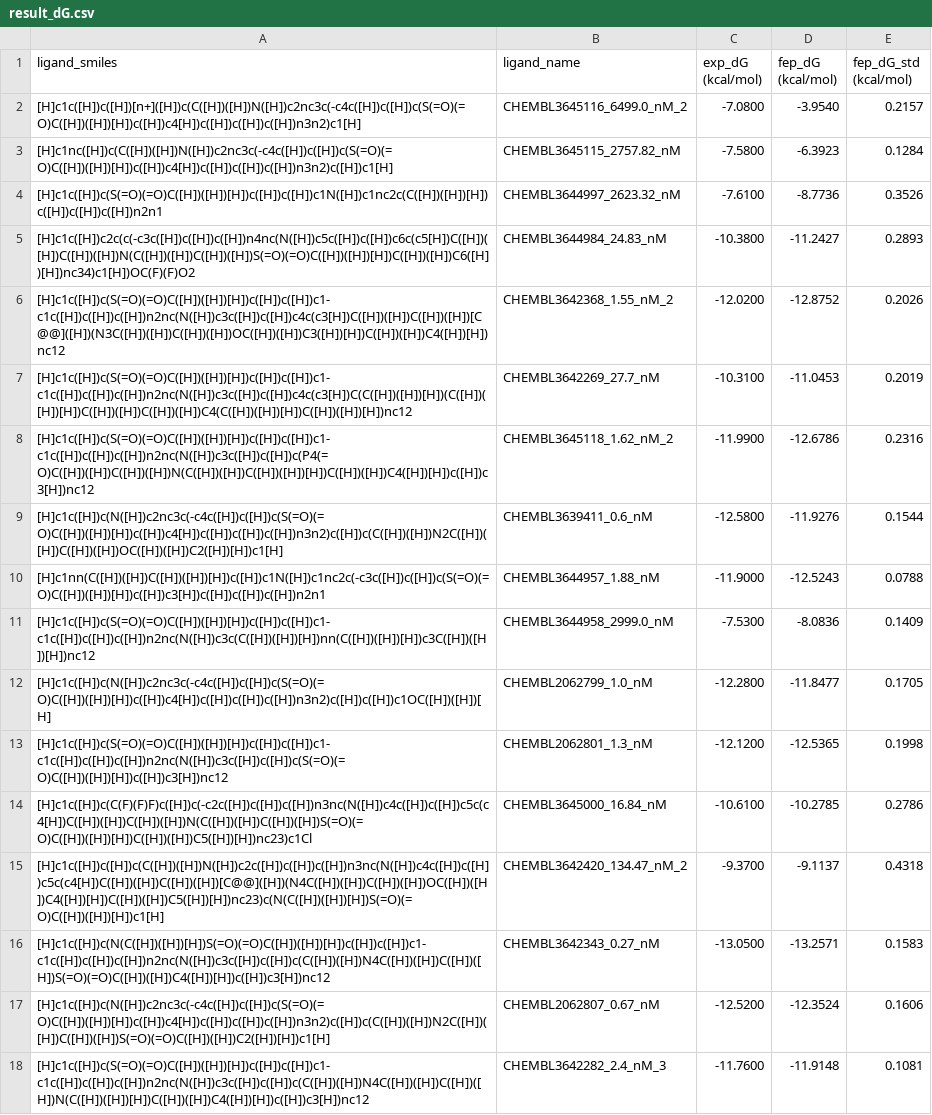
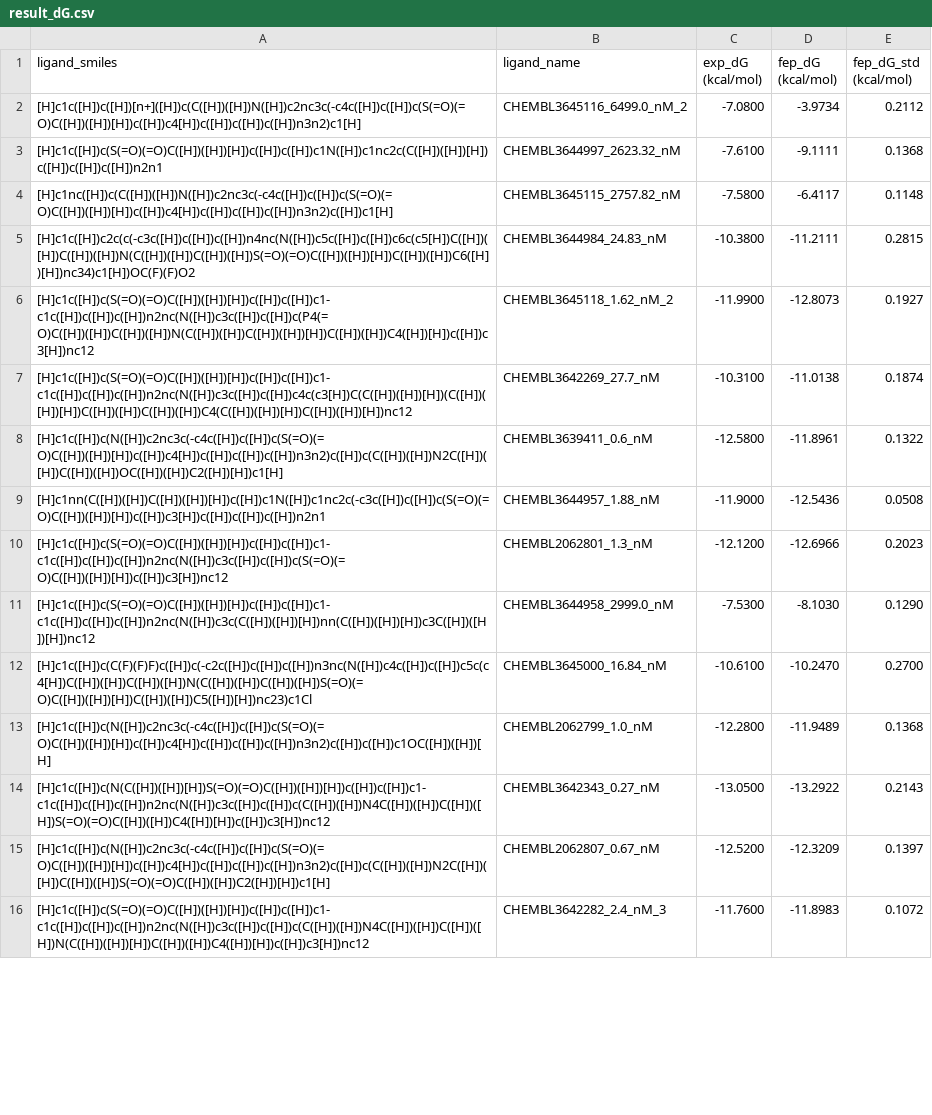
Before and after one commit to dptech-corp/Uni-FEP-Benchmarks, a CSV file: uni_fep_benchmarks/ChEMBL|JAK2|CHEMBL3707950|g3/result_dG.csv, drawn as a sheet; only a part is shown; removed rows and columns are numbered as before the commit, all else as after; the diff covers the shown part only; the diff names each change by its address in the sheet, - before the commit and + after, or states it on an @@ line.

```diff
--- a/uni_fep_benchmarks/ChEMBL|JAK2|CHEMBL3707950|g3/result_dG.csv
+++ b/uni_fep_benchmarks/ChEMBL|JAK2|CHEMBL3707950|g3/result_dG.csv
-D2 (fep_dG (kcal/mol)): -3.9540
+D2 (fep_dG (kcal/mol)): -3.9734
-E2 (fep_dG_std (kcal/mol)): 0.2157
+E2 (fep_dG_std (kcal/mol)): 0.2112
-row 3: [H]c1nc([H])c(C([H])([H])N([H])c2nc3c(-c4c([H])c([H])c(S(=O)(=O)C([H])([H])[H])c([H])c4[H])c([H])c([H])c([H])n3n2)c([H])c1[H] | CHEMBL3645115_2757.82_nM | -7.5800 | -6.3923 | 0.1284
-D3 (fep_dG (kcal/mol)): -8.7736
+D3 (fep_dG (kcal/mol)): -9.1111
-E3 (fep_dG_std (kcal/mol)): 0.3526
+E3 (fep_dG_std (kcal/mol)): 0.1368
+row 4: [H]c1nc([H])c(C([H])([H])N([H])c2nc3c(-c4c([H])c([H])c(S(=O)(=O)C([H])([H])[H])c([H])c4[H])c([H])c([H])c([H])n3n2)c([H])c1[H] | CHEMBL3645115_2757.82_nM | -7.5800 | -6.4117 | 0.1148
-D5 (fep_dG (kcal/mol)): -11.2427
+D5 (fep_dG (kcal/mol)): -11.2111
-E5 (fep_dG_std (kcal/mol)): 0.2893
+E5 (fep_dG_std (kcal/mol)): 0.2815
-row 6: [H]c1c([H])c(S(=O)(=O)C([H])([H])[H])c([H])c([H])c1-c1c([H])c([H])c([H])n2nc(N([H])c3c([H])c([H])c4c(c3[H])C([H])([H])C([H])([H])[C@@]([H])(N3C([H])([H])C([H])([H])OC([H])([H])C3([H])[H])C([H])([H])C4([H])[H])nc12 | CHEMBL3642368_1.55_nM_2 | -12.0200 | -12.8752 | 0.2026
-row 7: [H]c1c([H])c(S(=O)(=O)C([H])([H])[H])c([H])c([H])c1-c1c([H])c([H])c([H])n2nc(N([H])c3c([H])c([H])c4c(c3[H])C(C([H])([H])[H])(C([H])([H])[H])C([H])([H])C([H])([H])C4(C([H])([H])[H])C([H])([H])[H])nc12 | CHEMBL3642269_27.7_nM | -10.3100 | -11.0453 | 0.2019
-D6 (fep_dG (kcal/mol)): -12.6786
+D6 (fep_dG (kcal/mol)): -12.8073
-E6 (fep_dG_std (kcal/mol)): 0.2316
+E6 (fep_dG_std (kcal/mol)): 0.1927
+row 7: [H]c1c([H])c(S(=O)(=O)C([H])([H])[H])c([H])c([H])c1-c1c([H])c([H])c([H])n2nc(N([H])c3c([H])c([H])c4c(c3[H])C(C([H])([H])[H])(C([H])([H])[H])C([H])([H])C([H])([H])C4(C([H])([H])[H])C([H])([H])[H])nc12 | CHEMBL3642269_27.7_nM | -10.3100 | -11.0138 | 0.1874
-D8 (fep_dG (kcal/mol)): -11.9276
+D8 (fep_dG (kcal/mol)): -11.8961
-E8 (fep_dG_std (kcal/mol)): 0.1544
+E8 (fep_dG_std (kcal/mol)): 0.1322
-D9 (fep_dG (kcal/mol)): -12.5243
+D9 (fep_dG (kcal/mol)): -12.5436
-E9 (fep_dG_std (kcal/mol)): 0.0788
+E9 (fep_dG_std (kcal/mol)): 0.0508
-row 11: [H]c1c([H])c(S(=O)(=O)C([H])([H])[H])c([H])c([H])c1-c1c([H])c([H])c([H])n2nc(N([H])c3c(C([H])([H])[H])nn(C([H])([H])[H])c3C([H])([H])[H])nc12 | CHEMBL3644958_2999.0_nM | -7.5300 | -8.0836 | 0.1409
-row 12: [H]c1c([H])c(N([H])c2nc3c(-c4c([H])c([H])c(S(=O)(=O)C([H])([H])[H])c([H])c4[H])c([H])c([H])c([H])n3n2)c([H])c([H])c1OC([H])([H])[H] | CHEMBL2062799_1.0_nM | -12.2800 | -11.8477 | 0.1705
-D10 (fep_dG (kcal/mol)): -12.5365
+D10 (fep_dG (kcal/mol)): -12.6966
-E10 (fep_dG_std (kcal/mol)): 0.1998
+E10 (fep_dG_std (kcal/mol)): 0.2023
+row 11: [H]c1c([H])c(S(=O)(=O)C([H])([H])[H])c([H])c([H])c1-c1c([H])c([H])c([H])n2nc(N([H])c3c(C([H])([H])[H])nn(C([H])([H])[H])c3C([H])([H])[H])nc12 | CHEMBL3644958_2999.0_nM | -7.5300 | -8.1030 | 0.1290
-D12 (fep_dG (kcal/mol)): -10.2785
+D12 (fep_dG (kcal/mol)): -10.2470
-E12 (fep_dG_std (kcal/mol)): 0.2786
+E12 (fep_dG_std (kcal/mol)): 0.2700
-row 15: [H]c1c([H])c([H])c(C([H])([H])N([H])c2c([H])c([H])c([H])n3nc(N([H])c4c([H])c([H])c5c(c4[H])C([H])([H])C([H])([H])[C@@]([H])(N4C([H])([H])C([H])([H])OC([H])([H])C4([H])[H])C([H])([H])C5([H])[H])nc23)c(N(C([H])([H])[H])S(=O)(=O)C([H])([H])[H])c1[H] | CHEMBL3642420_134.47_nM_2 | -9.3700 | -9.1137 | 0.4318
+row 13: [H]c1c([H])c(N([H])c2nc3c(-c4c([H])c([H])c(S(=O)(=O)C([H])([H])[H])c([H])c4[H])c([H])c([H])c([H])n3n2)c([H])c([H])c1OC([H])([H])[H] | CHEMBL2062799_1.0_nM | -12.2800 | -11.9489 | 0.1368
-D14 (fep_dG (kcal/mol)): -13.2571
+D14 (fep_dG (kcal/mol)): -13.2922
-E14 (fep_dG_std (kcal/mol)): 0.1583
+E14 (fep_dG_std (kcal/mol)): 0.2143
-D15 (fep_dG (kcal/mol)): -12.3524
+D15 (fep_dG (kcal/mol)): -12.3209
-E15 (fep_dG_std (kcal/mol)): 0.1606
+E15 (fep_dG_std (kcal/mol)): 0.1397
-D16 (fep_dG (kcal/mol)): -11.9148
+D16 (fep_dG (kcal/mol)): -11.8983
-E16 (fep_dG_std (kcal/mol)): 0.1081
+E16 (fep_dG_std (kcal/mol)): 0.1072
```
Also changed, not shown: 6 edited cells elsewhere in this file, uni_fep_benchmarks/Activity_Cliff|ChEMBL|JAK2|CHEMBL3707950|g3/summary.csv, 4 other files.
